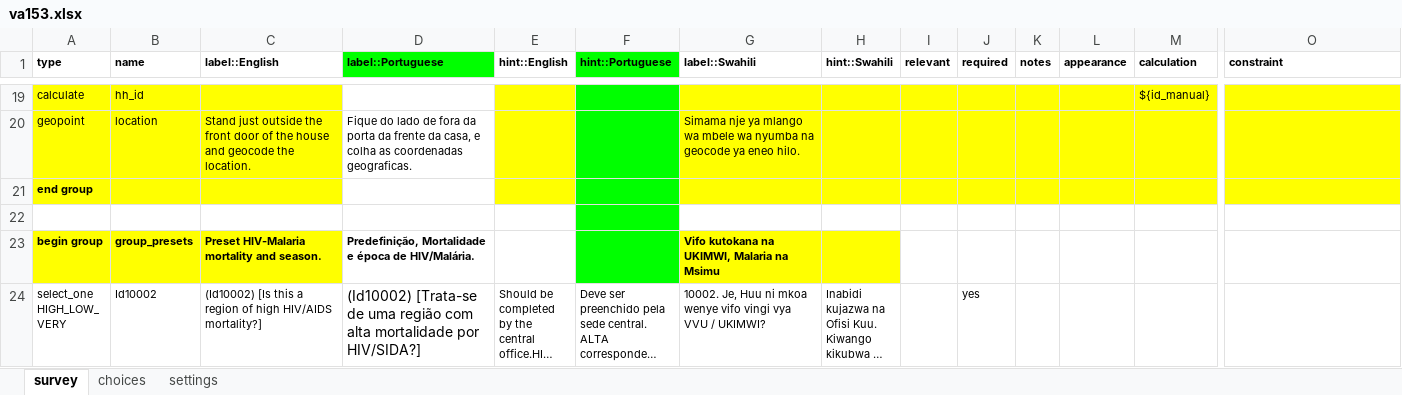
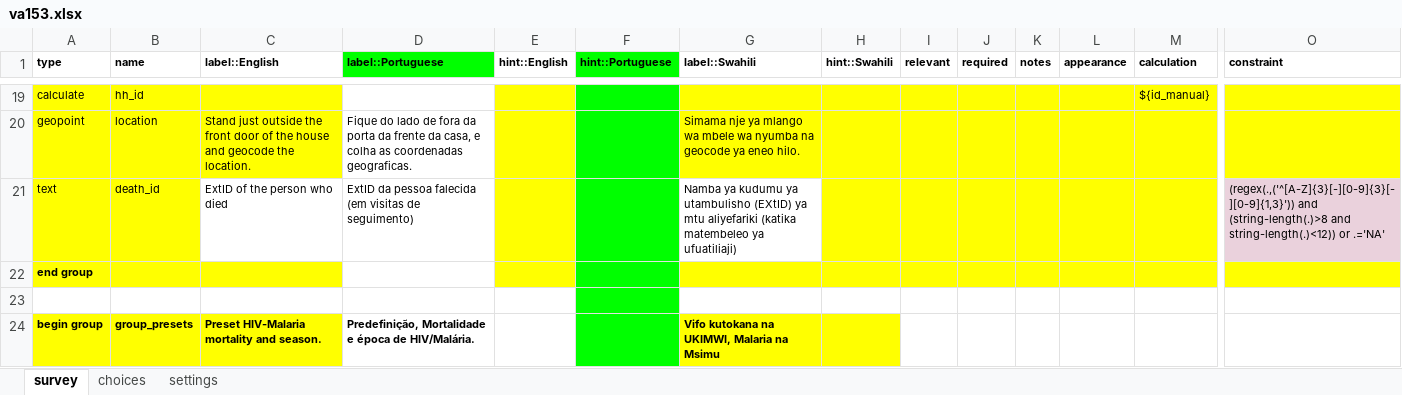
Before and after one commit to linl33/bohemia, an Excel workbook: forms/va153/va153.xlsx, sheet survey, drawn as a sheet; only a part is shown, gaps mark what is left out; the shorter side is filled out with more unchanged rows; long unchanged cells end in …; values as stored, in another font and other column widths than the file's, no borders; charts and pictures not drawn; rows hold the shown columns only; the diff names each change by its address in the sheet, - before the commit and + after, or states it on an @@ line.

```diff
--- a/forms/va153/va153.xlsx (sheet survey)
+++ b/forms/va153/va153.xlsx (sheet survey)
+row 21: text | death_id | ExtID of the person who died | ExtID da pessoa falecida (em visitas de seguimento) |  |  | Namba ya kudumu ya utambulisho (EXtID) ya mtu aliyefariki (katika matembeleo ya ufuatiliaji) |  |  |  |  |  |  | (regex(.,('^[A-Z]{3}[-][0-9]{3}[-][0-9]{1,3}')) and (string-length(.)>8 and string-length(.)<12)) or .='NA'
```
Also changed, not shown: forms/enumerations/enumerations.xlsx, 10 other files.
